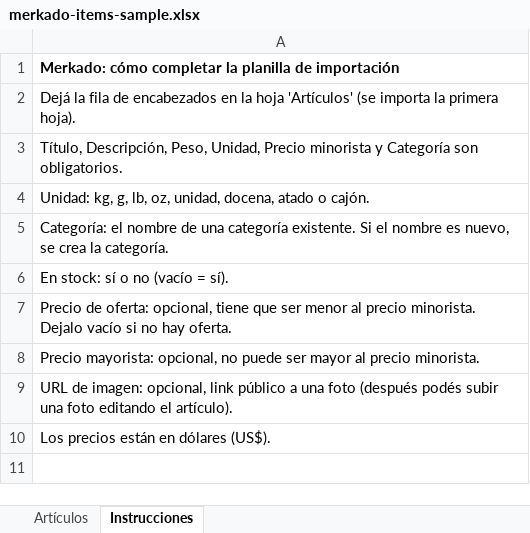
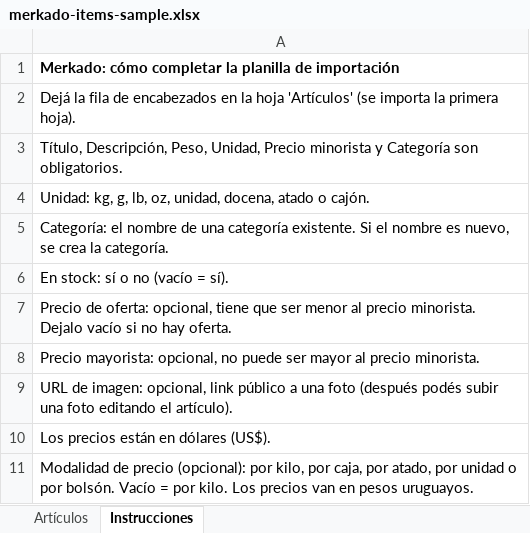
Before and after one commit to pegasuspixelsux-stack/Merkado_v2, an Excel workbook: public/merkado-items-sample.xlsx, sheet Instrucciones, drawn as a sheet; values as stored, in another font and other column widths than the file's, no borders; the diff names each change by its address in the sheet, - before the commit and + after, or states it on an @@ line.

```diff
--- a/public/merkado-items-sample.xlsx (sheet Instrucciones)
+++ b/public/merkado-items-sample.xlsx (sheet Instrucciones)
+row 11: Modalidad de precio (opcional): por kilo, por caja, por atado, por unidad o por bolsón. Vacío = por kilo. Los precios van en pesos uruguayos.
```
Also changed, not shown: sheet Artículos, 20 other files.
